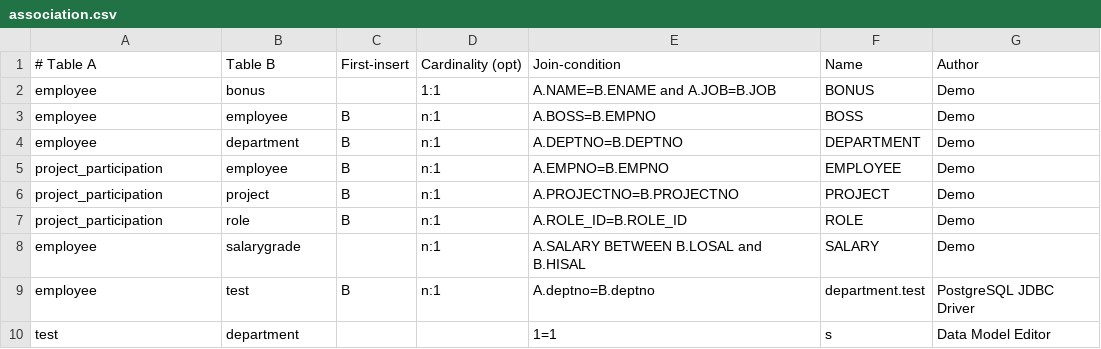
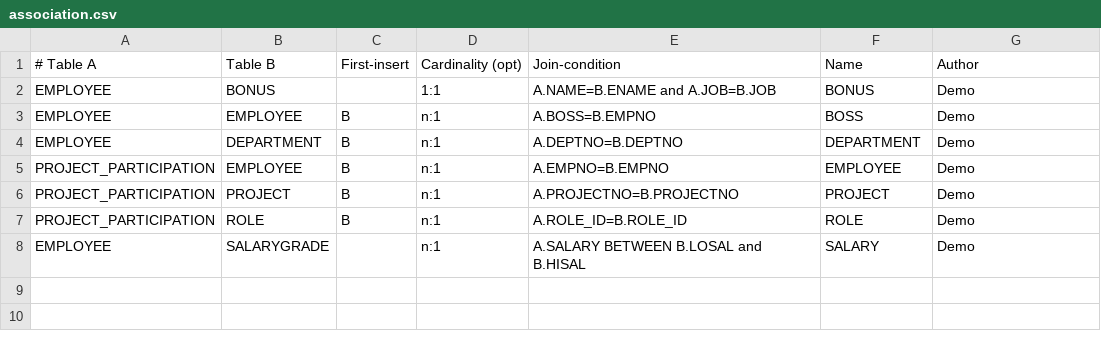
Before and after one commit to Wisser/Jailer, a CSV file: datamodel/Demo-Scott/association.csv, drawn as a sheet.

```diff
--- a/datamodel/Demo-Scott/association.csv
+++ b/datamodel/Demo-Scott/association.csv
@@ -1,10 +1,8 @@
 # Table A; Table B; First-insert; Cardinality (opt); Join-condition; Name; Author
-employee; bonus; ; 1:1; A.NAME=B.ENAME and A.JOB=B.JOB; BONUS; Demo; ;
-employee; employee; B; n:1; A.BOSS=B.EMPNO; BOSS; Demo; ;
-employee; department; B; n:1; A.DEPTNO=B.DEPTNO; DEPARTMENT; Demo; ;
-project_participation; employee; B; n:1; A.EMPNO=B.EMPNO; EMPLOYEE; Demo; ;
-project_participation; project; B; n:1; A.PROJECTNO=B.PROJECTNO; PROJECT; Demo; ;
-project_participation; role; B; n:1; A.ROLE_ID=B.ROLE_ID; ROLE; Demo; ;
-employee; salarygrade; ; n:1; A.SALARY BETWEEN B.LOSAL and B.HISAL; SALARY; Demo; ;
-employee; test; B; n:1; A.deptno=B.deptno; department.test; PostgreSQL JDBC Driver; ;
-test; department; ; ; 1=1; s; Data Model Editor; ;
+EMPLOYEE; BONUS; ; 1:1; A.NAME=B.ENAME and A.JOB=B.JOB; BONUS; Demo; ;
+EMPLOYEE; EMPLOYEE; B; n:1; A.BOSS=B.EMPNO; BOSS; Demo; ;
+EMPLOYEE; DEPARTMENT; B; n:1; A.DEPTNO=B.DEPTNO; DEPARTMENT; Demo; ;
+PROJECT_PARTICIPATION; EMPLOYEE; B; n:1; A.EMPNO=B.EMPNO; EMPLOYEE; Demo; ;
+PROJECT_PARTICIPATION; PROJECT; B; n:1; A.PROJECTNO=B.PROJECTNO; PROJECT; Demo; ;
+PROJECT_PARTICIPATION; ROLE; B; n:1; A.ROLE_ID=B.ROLE_ID; ROLE; Demo; ;
+EMPLOYEE; SALARYGRADE; ; n:1; A.SALARY BETWEEN B.LOSAL and B.HISAL; SALARY; Demo; ;
```
Also changed, not shown: datamodel/Demo-Scott/column.csv, datamodel/Demo-Scott/table.csv, 4 other files.
